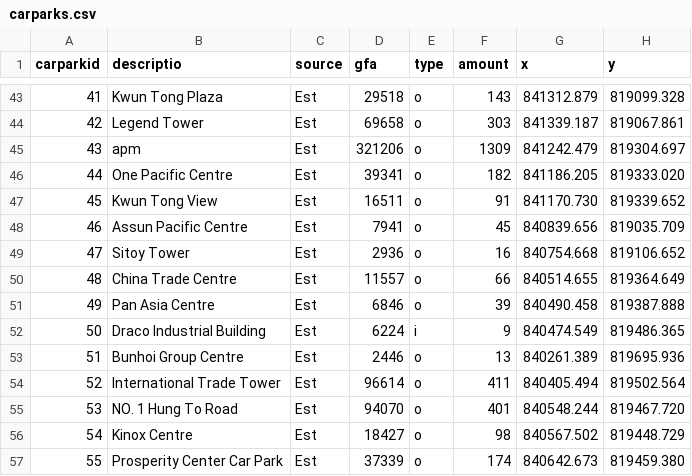
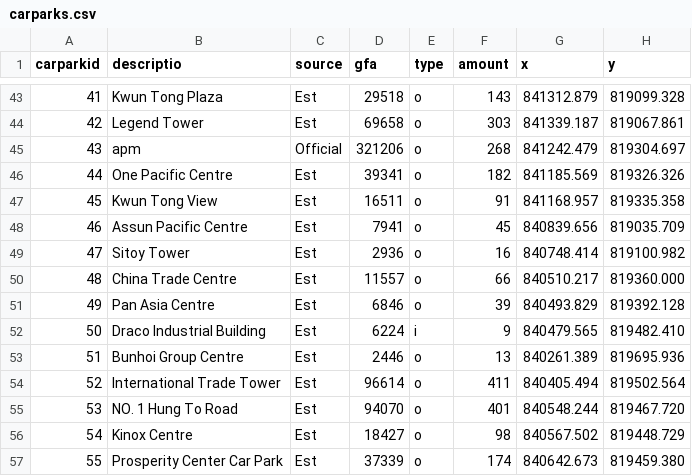
Before and after one commit to abc8747/ibo, a CSV file: graph/main/db/carparks.csv, drawn as a sheet; only a part is shown, gaps mark what is left out; the diff covers the shown part only.

```diff
--- a/graph/main/db/carparks.csv
+++ b/graph/main/db/carparks.csv
@@ -44,10 +44,10 @@ carparkid,descriptio,source,gfa,type,amount,x,y
 "42",Legend Tower,Est,"69658",o,"303",841339.187,819067.861
-"43",apm,Est,"321206",o,"1309",841242.479,819304.697
-"44",One Pacific Centre,Est,"39341",o,"182",841186.205,819333.020
-"45",Kwun Tong View,Est,"16511",o,"91",841170.730,819339.652
+"43",apm,Official,"321206",o,"268",841242.479,819304.697
+"44",One Pacific Centre,Est,"39341",o,"182",841185.569,819326.326
+"45",Kwun Tong View,Est,"16511",o,"91",841168.957,819335.358
 "46",Assun Pacific Centre,Est,"7941",o,"45",840839.656,819035.709
-"47",Sitoy Tower,Est,"2936",o,"16",840754.668,819106.652
-"48",China Trade Centre,Est,"11557",o,"66",840514.655,819364.649
-"49",Pan Asia Centre,Est,"6846",o,"39",840490.458,819387.888
-"50",Draco Industrial Building,Est,"6224",i,"9",840474.549,819486.365
+"47",Sitoy Tower,Est,"2936",o,"16",840748.414,819100.982
+"48",China Trade Centre,Est,"11557",o,"66",840510.217,819360.000
+"49",Pan Asia Centre,Est,"6846",o,"39",840493.829,819392.128
+"50",Draco Industrial Building,Est,"6224",i,"9",840479.565,819482.410
 "51",Bunhoi Group Centre,Est,"2446",o,"13",840261.389,819695.936
```
Also changed, not shown: 2 added rows and 28 edited cells elsewhere in this file, graph/main/db/populations.csv, graph/main/out/sample.csv, 17 other files.
